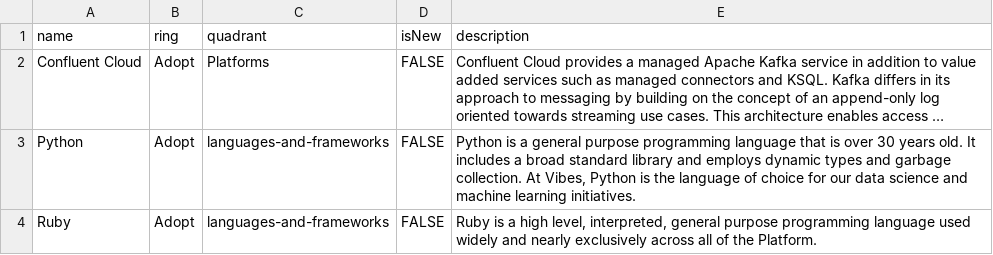
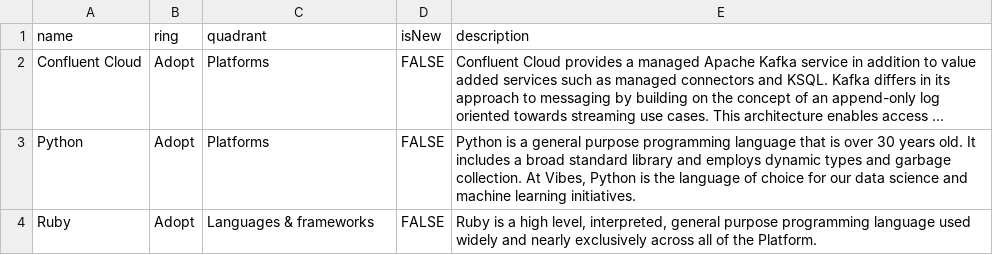
Before and after one commit to lairdnet/vbs-tech-radar, a CSV file: 2023-1.csv, drawn as a sheet; long unchanged cells end in …; the diff names each change by its address in the sheet, - before the commit and + after, or states it on an @@ line.

Commit message:
Update 2023-1.csv

```diff
--- a/2023-1.csv
+++ b/2023-1.csv
-C3 (quadrant): languages-and-frameworks
+C3 (quadrant): Platforms
-C4 (quadrant): languages-and-frameworks
+C4 (quadrant): Languages & frameworks
```
